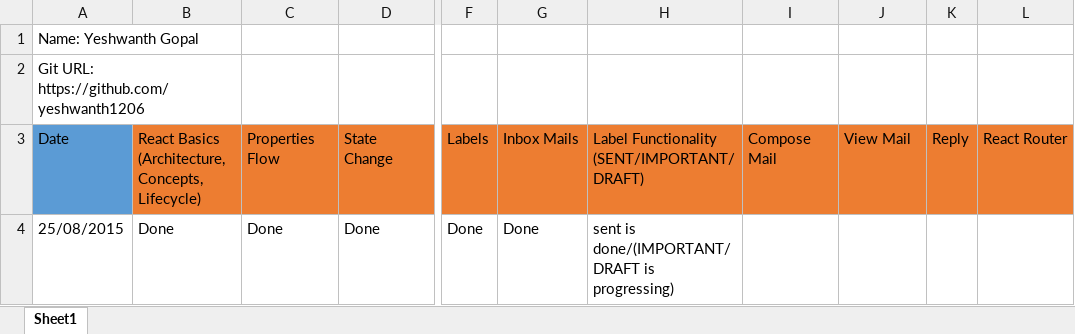
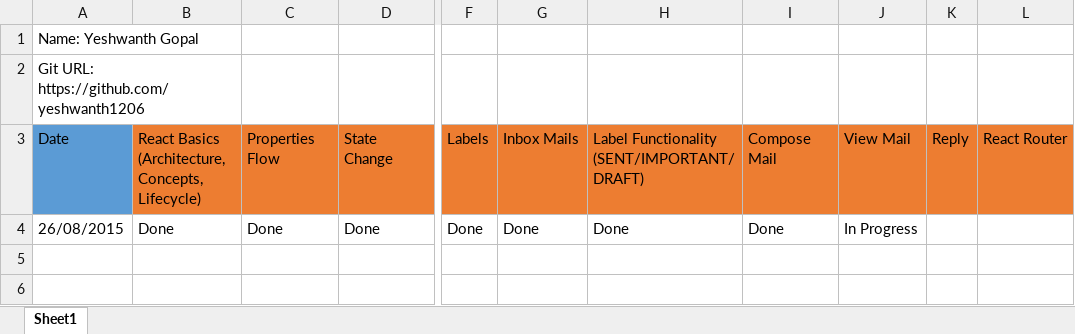
Before and after one commit to yeshwanth1206/React-js, an Excel workbook: Wave 5_React_Tracker_(Yeshwanth).xlsx, sheet Sheet1, drawn as a sheet; only a part is shown, gaps mark what is left out; values as stored, in another font and other column widths than the file's, no borders; the diff names each change by its address in the sheet, - before the commit and + after, or states it on an @@ line.

Commit message:
reactjs

```diff
--- a/Wave 5_React_Tracker_(Yeshwanth).xlsx (sheet Sheet1)
+++ b/Wave 5_React_Tracker_(Yeshwanth).xlsx (sheet Sheet1)
-A4: 25/08/2015
+A4: 26/08/2015
-H4: sent is done/(IMPORTANT/DRAFT is progressing)
+H4: Done
-I4: (empty)
+I4: Done
-J4: (empty)
+J4: In Progress
```
Also changed, not shown: 9 other files.
